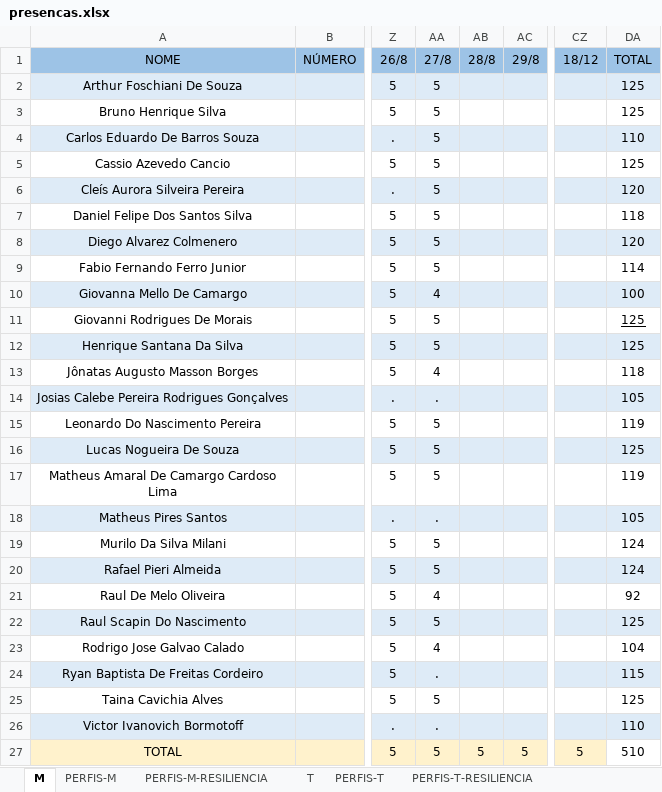
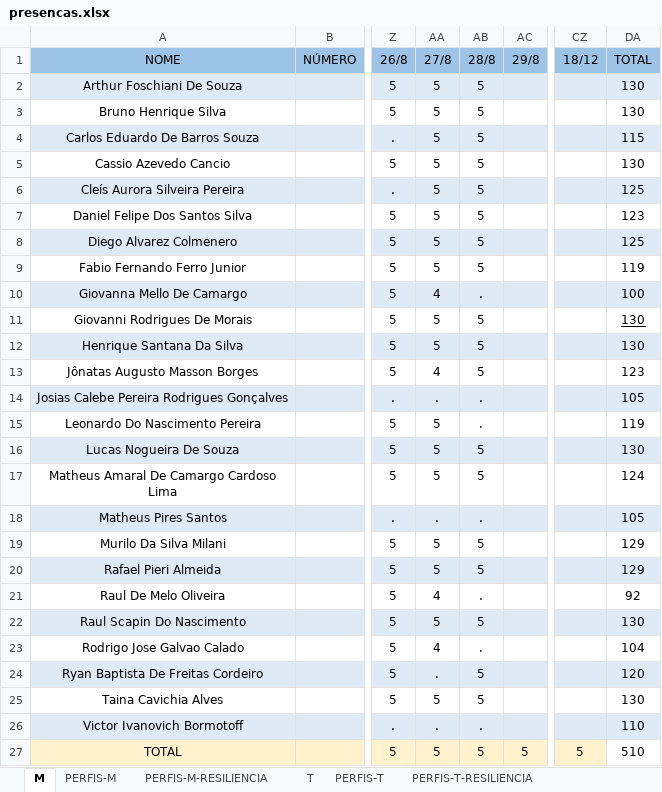
Before and after one commit to corujasdevbr/senai-desenvolvimento-2s2019, an Excel workbook: organizacao/presencas.xlsx, sheet M, drawn as a sheet; only a part is shown, gaps mark what is left out; values as stored, in another font and other column widths than the file's, no borders; the diff names each change by its address in the sheet, - before the commit and + after, or states it on an @@ line.

```diff
--- a/organizacao/presencas.xlsx (sheet M)
+++ b/organizacao/presencas.xlsx (sheet M)
-AB2:AB9 (28/8): (empty)
+AB2:AB9 (28/8): 5
-DA2:DA3 (TOTAL): 125
+DA2:DA3 (TOTAL): 130
-DA4 (TOTAL): 110
+DA4 (TOTAL): 115
-DA5 (TOTAL): 125
+DA5 (TOTAL): 130
-DA6 (TOTAL): 120
+DA6 (TOTAL): 125
-DA7 (TOTAL): 118
+DA7 (TOTAL): 123
-DA8 (TOTAL): 120
+DA8 (TOTAL): 125
-DA9 (TOTAL): 114
+DA9 (TOTAL): 119
-AB10 (28/8): (empty)
+AB10 (28/8): .
-AB11:AB13 (28/8): (empty)
+AB11:AB13 (28/8): 5
-DA11:DA12 (TOTAL): 125
+DA11:DA12 (TOTAL): 130
-DA13 (TOTAL): 118
+DA13 (TOTAL): 123
-AB14:AB15 (28/8): (empty)
+AB14:AB15 (28/8): .
-AB16:AB17 (28/8): (empty)
+AB16:AB17 (28/8): 5
-DA16 (TOTAL): 125
+DA16 (TOTAL): 130
-DA17 (TOTAL): 119
+DA17 (TOTAL): 124
-AB18 (28/8): (empty)
+AB18 (28/8): .
-AB19:AB20 (28/8): (empty)
+AB19:AB20 (28/8): 5
-DA19:DA20 (TOTAL): 124
+DA19:DA20 (TOTAL): 129
-AB21 (28/8): (empty)
+AB21 (28/8): .
-AB22 (28/8): (empty)
+AB22 (28/8): 5
-DA22 (TOTAL): 125
+DA22 (TOTAL): 130
-AB23 (28/8): (empty)
+AB23 (28/8): .
-AB24:AB25 (28/8): (empty)
+AB24:AB25 (28/8): 5
-DA24 (TOTAL): 115
+DA24 (TOTAL): 120
-DA25 (TOTAL): 125
+DA25 (TOTAL): 130
-AB26 (28/8): (empty)
+AB26 (28/8): .
```
Also changed, not shown: planejamento/cronograma-v2.xlsx, 42 other files.
